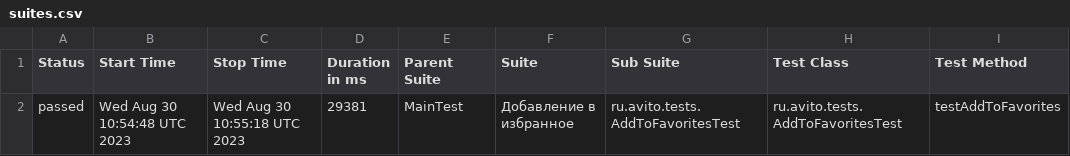
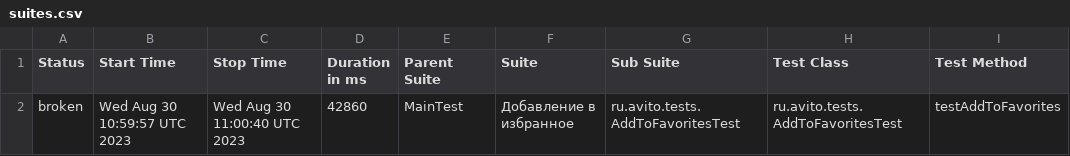
Before and after one commit to Doma-Sapiens/test-web, a CSV file: data/suites.csv, drawn as a sheet; only a part is shown; the diff names each change by its address in the sheet, - before the commit and + after, or states it on an @@ line.

```diff
--- a/data/suites.csv
+++ b/data/suites.csv
-A2 (Status): passed
+A2 (Status): broken
-B2 (Start Time): Wed Aug 30 10:54:48 UTC 2023
+B2 (Start Time): Wed Aug 30 10:59:57 UTC 2023
-C2 (Stop Time): Wed Aug 30 10:55:18 UTC 2023
+C2 (Stop Time): Wed Aug 30 11:00:40 UTC 2023
-D2 (Duration in ms): 29381
+D2 (Duration in ms): 42860
```
Also changed, not shown: 29 other files.
